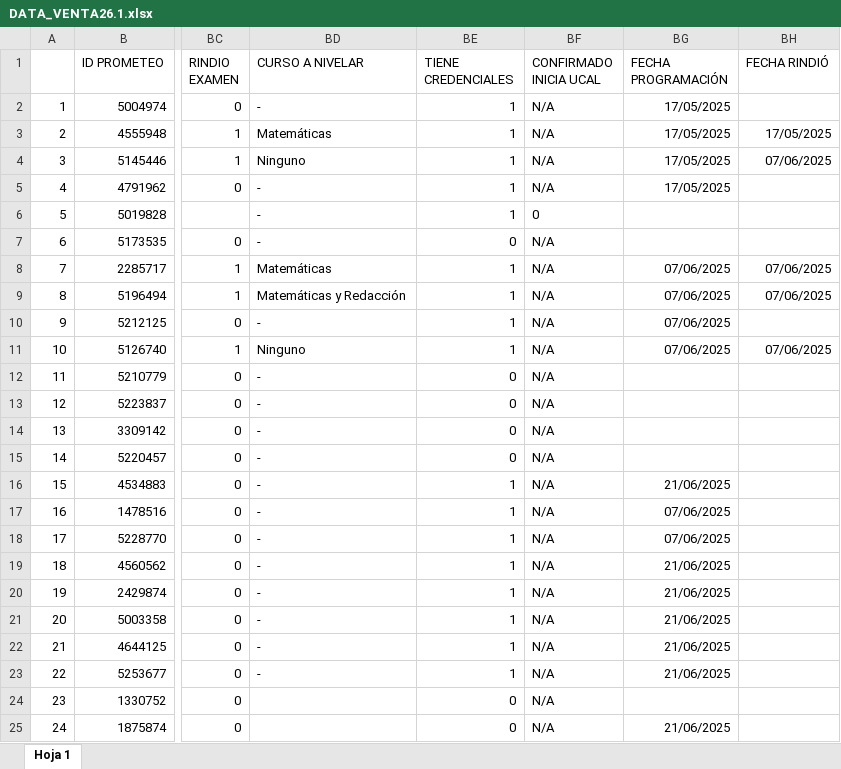
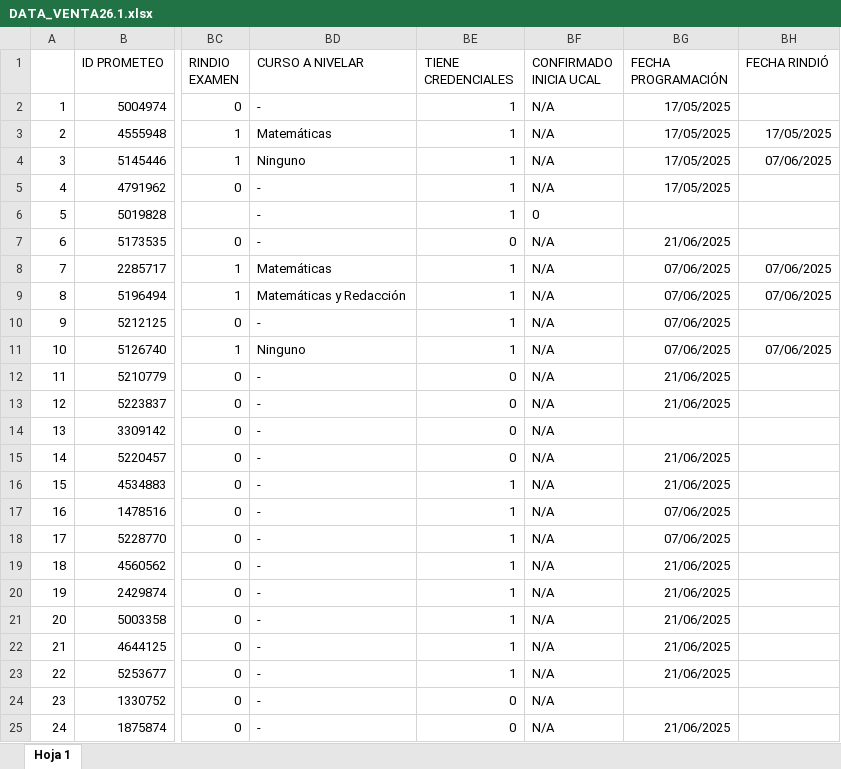
Before and after one commit to PlaneamientoUcal/Dashboard_Ucal, an Excel workbook: DATA_VENTA26.1.xlsx, sheet Hoja 1, drawn as a sheet; only a part is shown, gaps mark what is left out; values as stored, in another font and other column widths than the file's, no borders; charts and pictures not drawn; the diff names each change by its address in the sheet, - before the commit and + after, or states it on an @@ line.

```diff
--- a/DATA_VENTA26.1.xlsx (sheet Hoja 1)
+++ b/DATA_VENTA26.1.xlsx (sheet Hoja 1)
-BG7 (FECHA PROGRAMACIÓN): (empty)
+BG7 (FECHA PROGRAMACIÓN): 21/06/2025
-BG12:BG13 (FECHA PROGRAMACIÓN): (empty)
+BG12:BG13 (FECHA PROGRAMACIÓN): 21/06/2025
-BG15 (FECHA PROGRAMACIÓN): (empty)
+BG15 (FECHA PROGRAMACIÓN): 21/06/2025
-BD24:BD25 (CURSO A NIVELAR): (empty)
+BD24:BD25 (CURSO A NIVELAR): -
```
Also changed, not shown: DATA_VENTA_25.1.xlsx, DATA_VENTA_25.2.xlsx, 9 other files.
